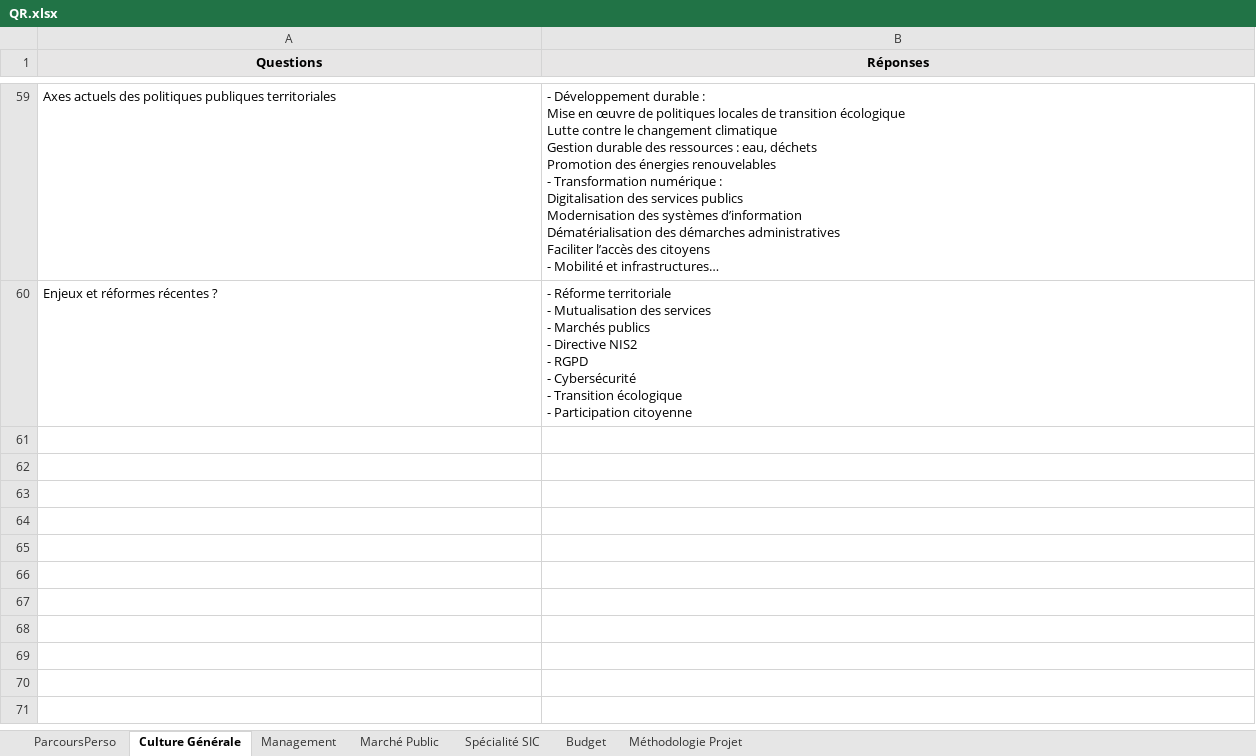
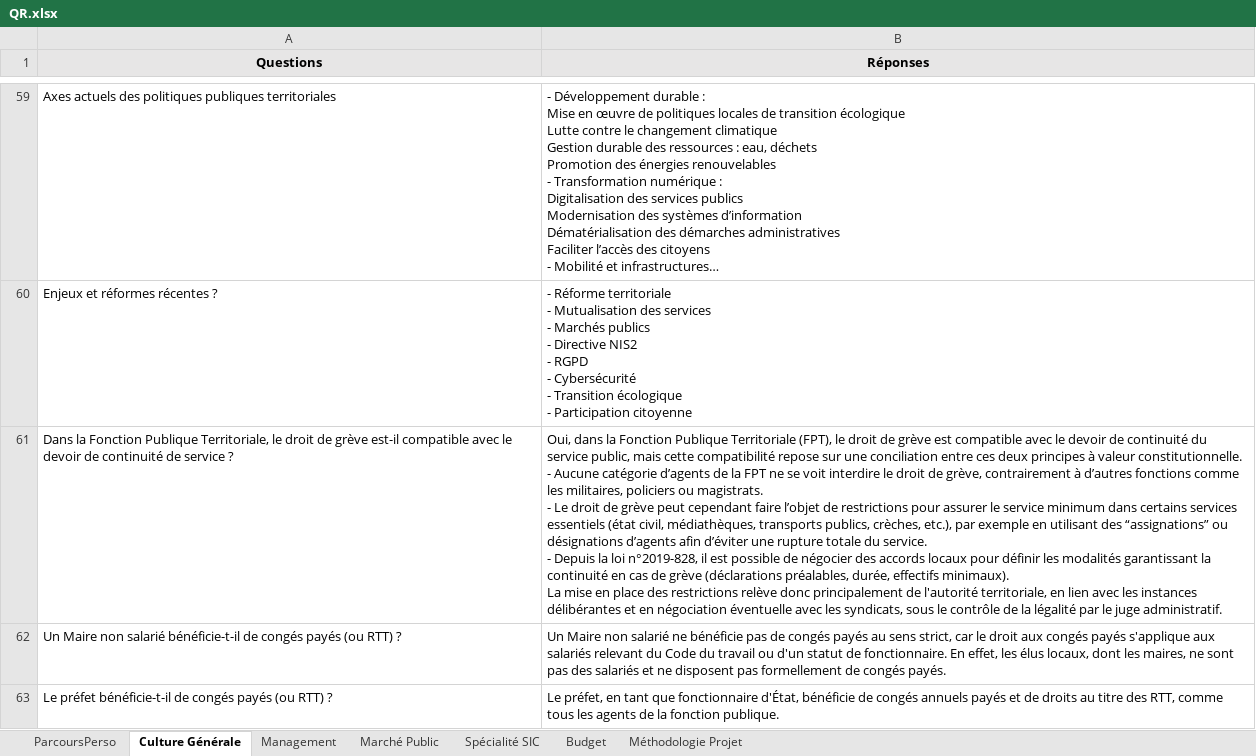
Before and after one commit to aurelieleger49-ops/oral-ingenieur-territorial, an Excel workbook: QR.xlsx, sheet Culture Générale, drawn as a sheet; only a part is shown, gaps mark what is left out; long unchanged cells end in …; values as stored, in another font and other column widths than the file's, no borders; ↵ is a line break in a cell; the diff covers the shown part only; the diff names each change by its address in the sheet, - before the commit and + after, or states it on an @@ line.

Commit message:
Add files via upload

```diff
--- a/QR.xlsx (sheet Culture Générale)
+++ b/QR.xlsx (sheet Culture Générale)
+row 61: Dans la Fonction Publique Territoriale, le droit de grève est-il compatible avec le devoir de continuité de service ? | Oui, dans la Fonction Publique Territoriale (FPT), le droit de grève est compatible avec le devoir de continuité du service public, mais cette compatibilité repose sur une conciliation entre ces deux principes à valeur constitutionnelle. ↵ - Aucune catégorie d’agents de la FPT ne se voit interdire le droit de grève, contrairement à d’autres fonctions comme les militaires, policiers ou magistrats. ↵ - Le droit de grève peut cependant faire l’objet de restrictions pour assurer le service minimum dans certains services essentiels (état civil, médiathèques, transports publics, crèches, etc.), par exemple en utilisant des “assignations” ou désignations d’agents afin d’éviter une rupture totale du service. ↵ - Depuis la loi n°2019-828, il est possible de négocier des accords locaux pour définir les modalités garantissant la continuité en cas de grève (déclarations préalables, durée, effectifs minimaux). ↵ La mise en place des restrictions relève donc principalement de l'autorité territoriale, en lien avec les instances délibérantes et en négociation éventuelle avec les syndicats, sous le contrôle de la légalité par le juge administratif.
+row 62: Un Maire non salarié bénéficie-t-il de congés payés (ou RTT) ? | Un Maire non salarié ne bénéficie pas de congés payés au sens strict, car le droit aux congés payés s'applique aux salariés relevant du Code du travail ou d'un statut de fonctionnaire. En effet, les élus locaux, dont les maires, ne sont pas des salariés et ne disposent pas formellement de congés payés.
+row 63: Le préfet bénéficie-t-il de congés payés (ou RTT) ? | Le préfet, en tant que fonctionnaire d'État, bénéficie de congés annuels payés et de droits au titre des RTT, comme tous les agents de la fonction publique.
```
Also changed, not shown: 9 added rows and 7 edited cells elsewhere in this sheet, sheet Marché Public, sheet Budget, sheet ParcoursPerso, sheet Management, sheet Spécialité SIC.
